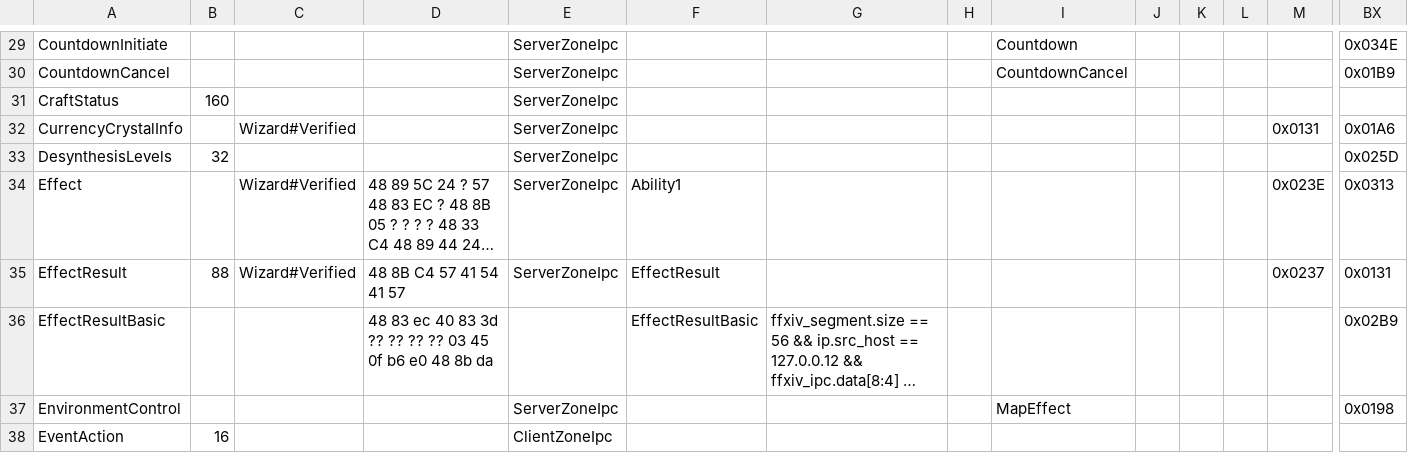
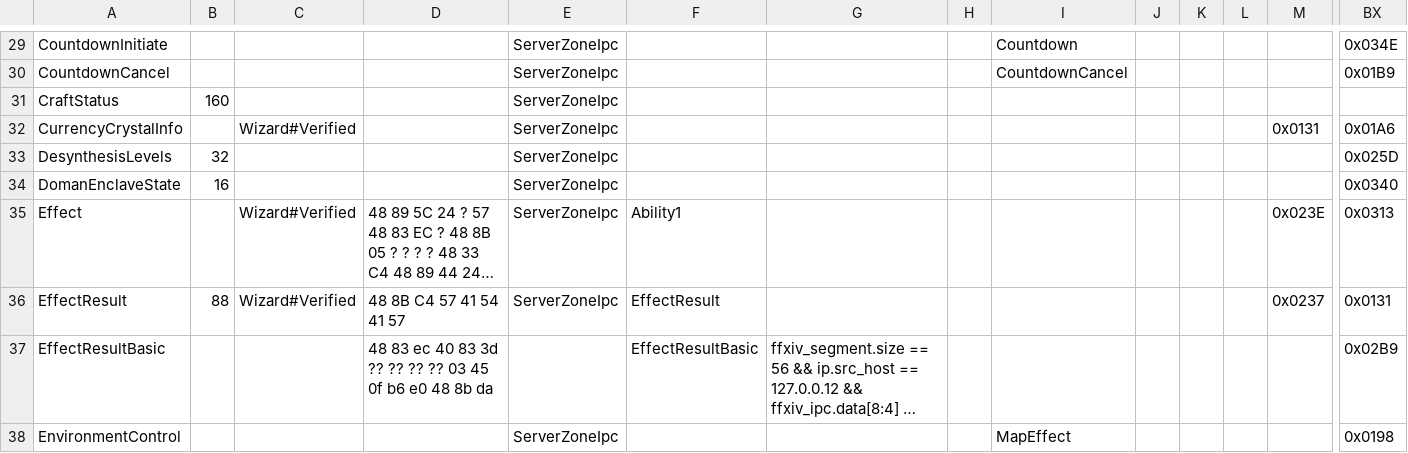
Before and after one commit to zhyupe/ffxiv-opcode-worker, a CSV file: cn-opcodes.csv, drawn as a sheet; only a part is shown, gaps mark what is left out; the shorter side is filled out with more unchanged rows; long unchanged cells end in …; rows hold the shown columns only; the diff names each change by its address in the sheet, - before the commit and + after, or states it on an @@ line.

Commit message:
feat: register DomanEnclaveState opcode for CN 7.56a

```diff
--- a/cn-opcodes.csv
+++ b/cn-opcodes.csv
+row 34: DomanEnclaveState | 16 |  |  | ServerZoneIpc |  |  |  |  |  |  |  |  | 0x0340
```
Also changed, not shown: 3 other files.
